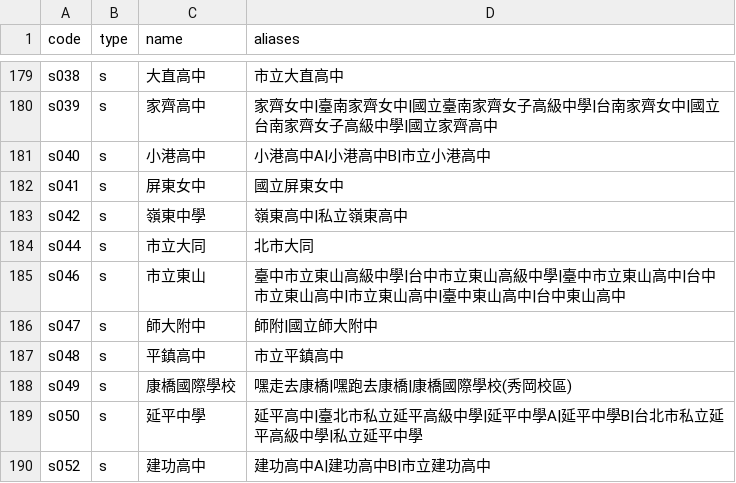
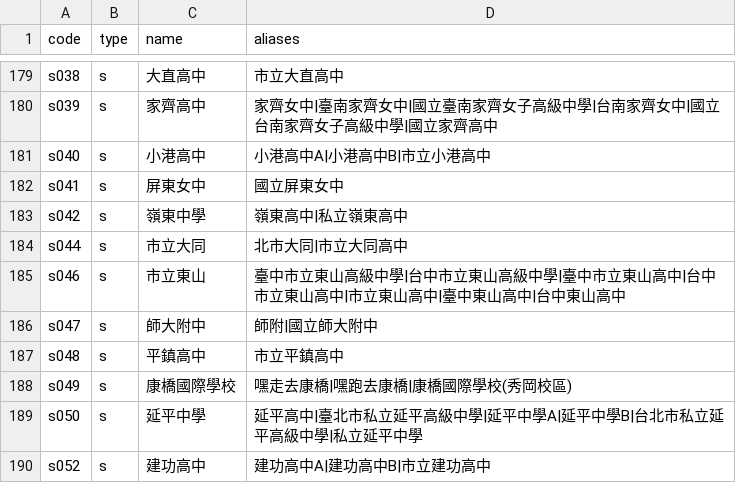
Before and after one commit to macrokernel3000/opendebate, a CSV file: data/entity-registry.csv, drawn as a sheet; only a part is shown, gaps mark what is left out.

```diff
--- a/data/entity-registry.csv
+++ b/data/entity-registry.csv
@@ -183,3 +183,3 @@ s041,s,屏東女中,國立屏東女中
 s042,s,嶺東中學,嶺東高中|私立嶺東高中
-s044,s,市立大同,北市大同
+s044,s,市立大同,北市大同|市立大同高中
 s046,s,市立東山,臺中市立東山高級中學|台中市立東山高級中學|臺中市立東山高中|台中市立東山高中|市立東山高中|臺中東山高中|台中東山高中
```
Also changed, not shown: data/competition-registry.csv, data/event-metadata.csv, 14 other files.
